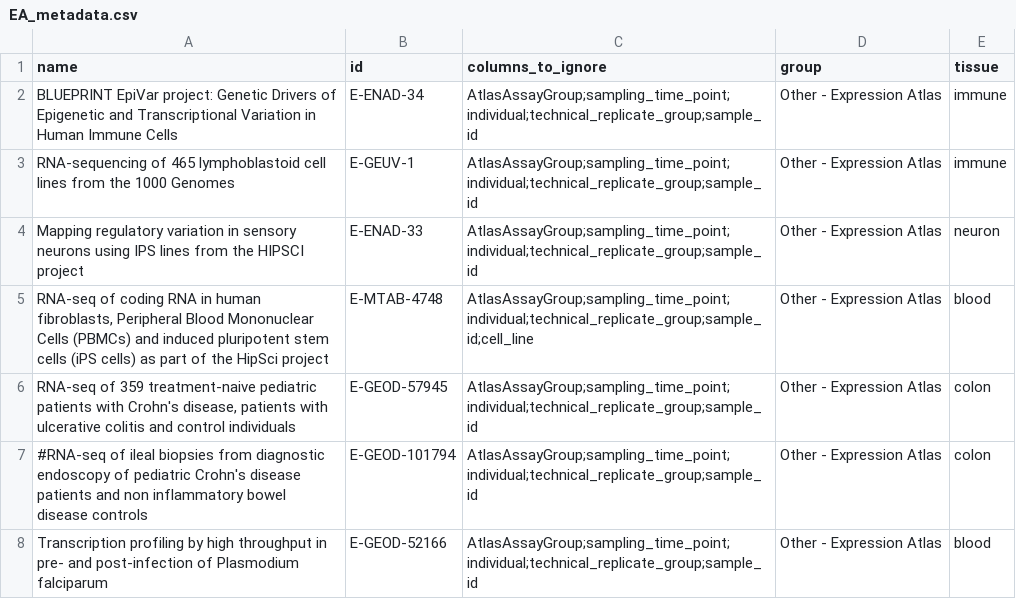
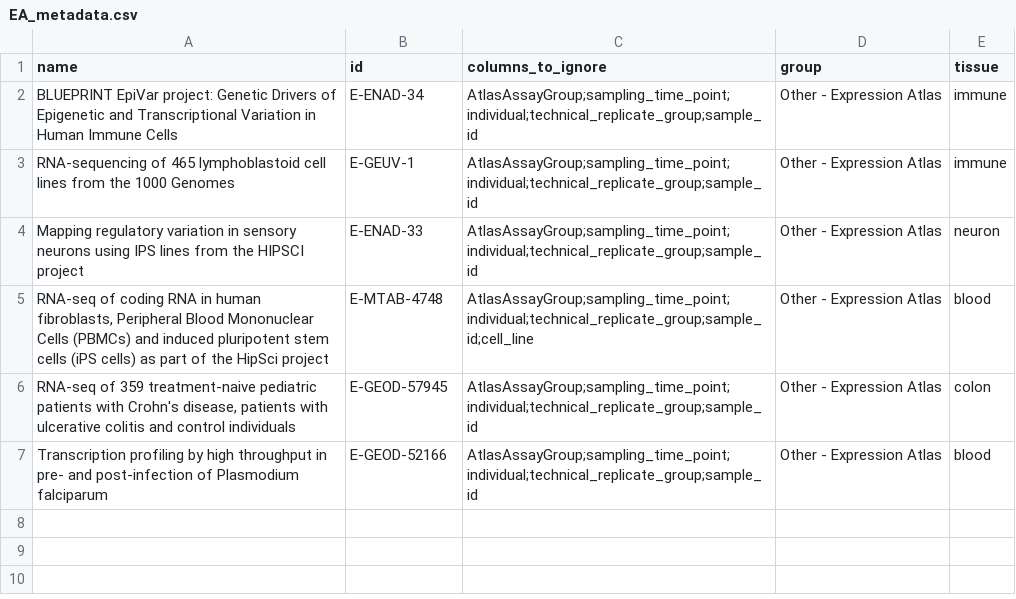
Before and after one commit to Wolfffff/exp_var, a CSV file: snakemake/metadata/EA_metadata.csv, drawn as a sheet.

```diff
--- a/snakemake/metadata/EA_metadata.csv
+++ b/snakemake/metadata/EA_metadata.csv
@@ -6,3 +6,2 @@ Mapping regulatory variation in sensory neurons using IPS lines from the HIPSCI
 "RNA-seq of 359 treatment-naive pediatric patients with Crohn's disease, patients with ulcerative colitis and control individuals",E-GEOD-57945,AtlasAssayGroup;sampling_time_point;individual;technical_replicate_group;sample_id,Other - Expression Atlas,colon
-#RNA-seq of ileal biopsies from diagnostic endoscopy of pediatric Crohn's disease patients and non inflammatory bowel disease controls,E-GEOD-101794,AtlasAssayGroup;sampling_time_point;individual;technical_replicate_group;sample_id,Other - Expression Atlas,colon
 Transcription profiling by high throughput in pre- and post-infection of Plasmodium falciparum,E-GEOD-52166,AtlasAssayGroup;sampling_time_point;individual;technical_replicate_group;sample_id,Other - Expression Atlas,blood
```
Also changed, not shown: snakemake/metadata/recount3_metadata.csv, 12 other files.
